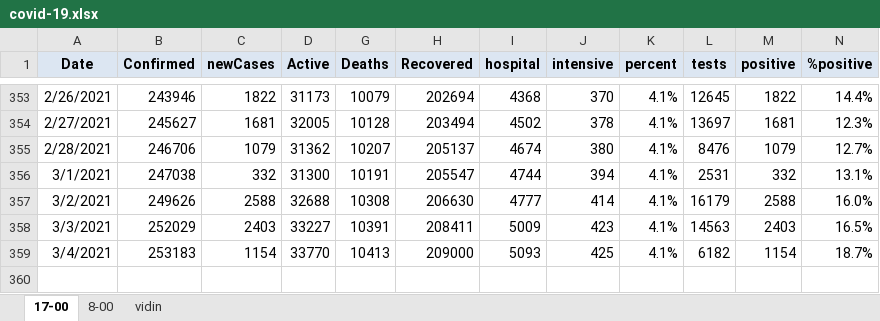
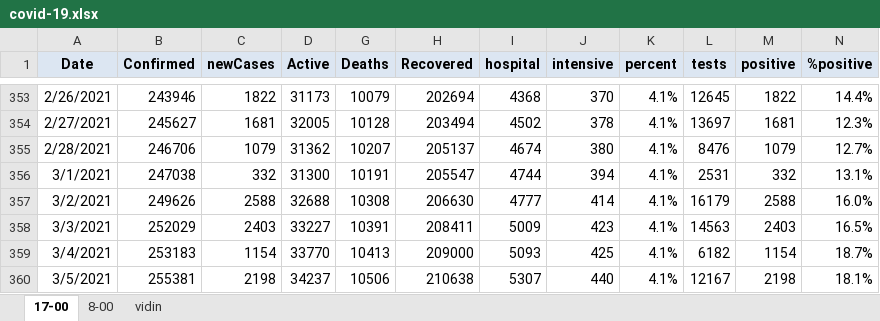
Before and after one commit to nosorrow/covid-19-bulgaria, an Excel workbook: covid-19.xlsx, sheet 17-00, drawn as a sheet; only a part is shown, gaps mark what is left out; values as stored, in another font and other column widths than the file's, no borders; conditional formats not drawn; the diff names each change by its address in the sheet, - before the commit and + after, or states it on an @@ line.

```diff
--- a/covid-19.xlsx (sheet 17-00)
+++ b/covid-19.xlsx (sheet 17-00)
+row 360: 3/5/2021 | 255381 | 2198 | 34237 | 10506 | 210638 | 5307 | 440 | 4.1% | 12167 | 2198 | 18.1%
```
Also changed, not shown: 2 other files.
